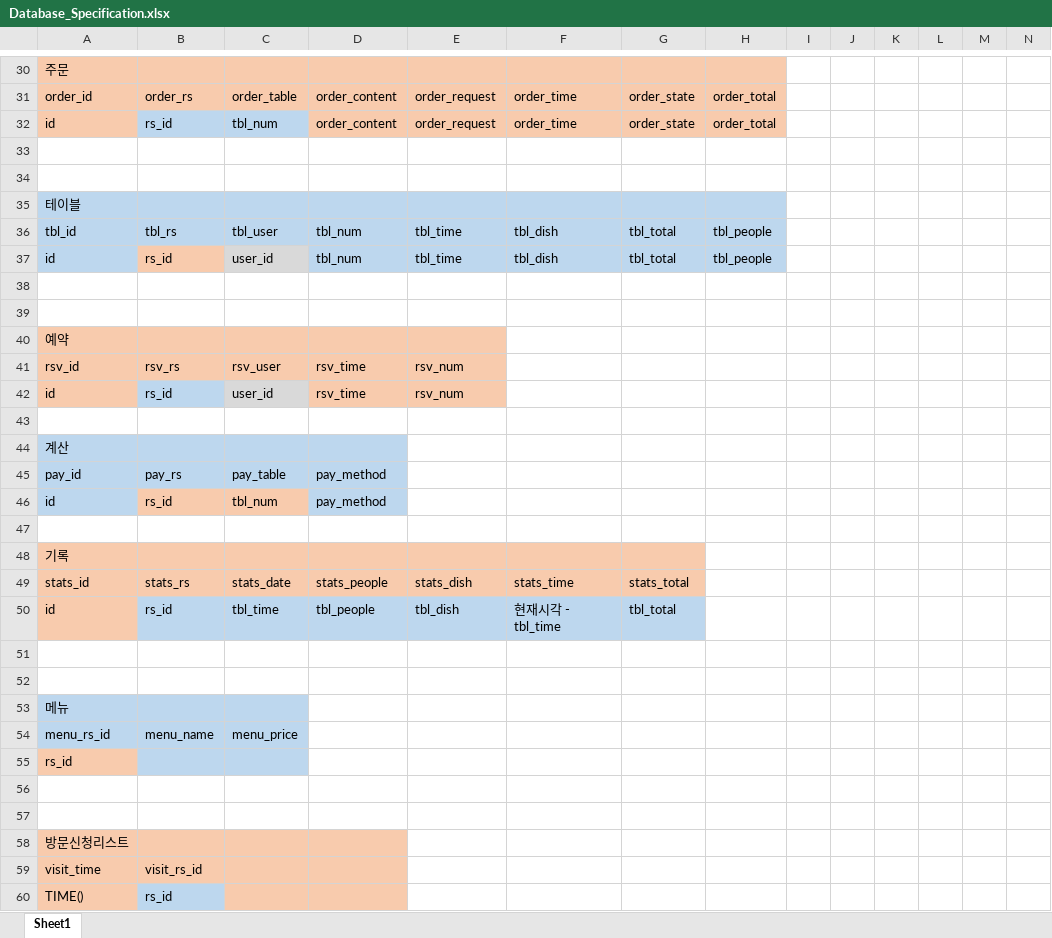
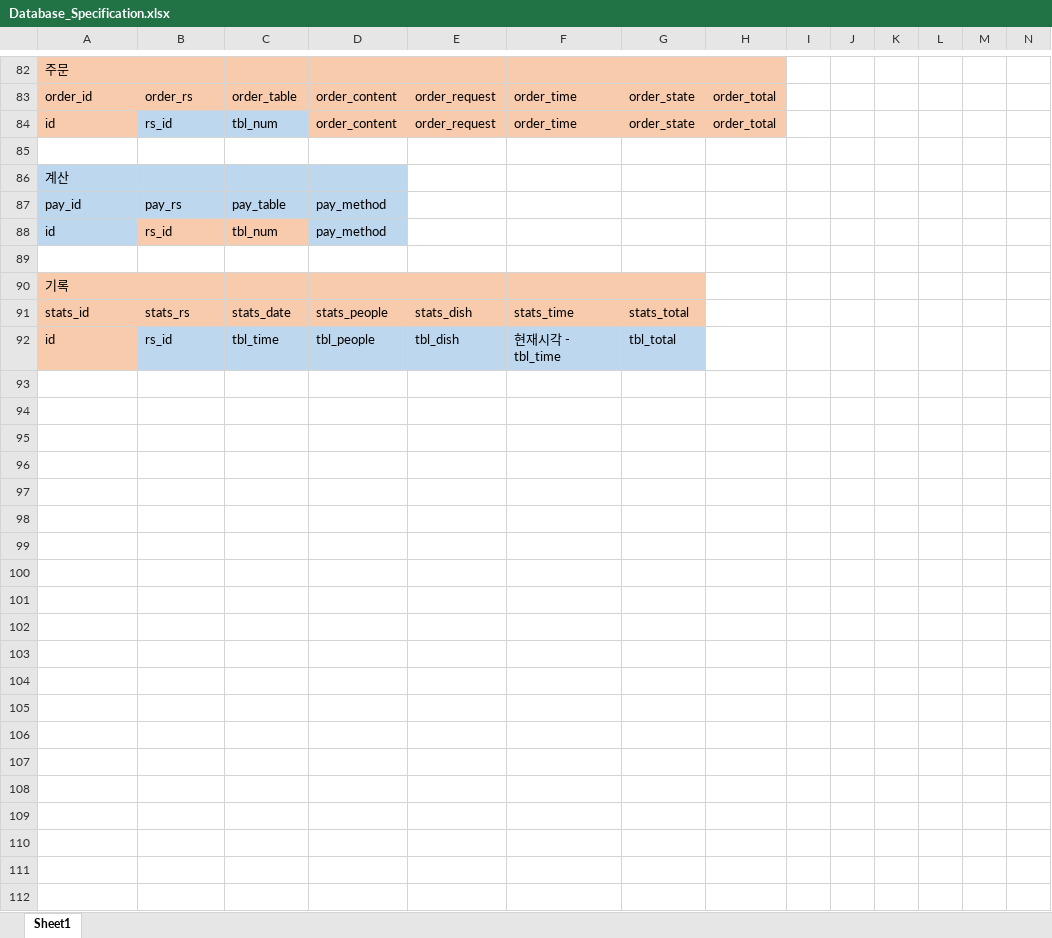
Before and after one commit to YuHyeonGeun-KOR/Nobell_UserAPP, an Excel workbook: Documents/Specification/Database_Specification.xlsx, sheet Sheet1, drawn as a sheet; only a part is shown, gaps mark what is left out; values as stored, in another font and other column widths than the file's, no borders; removed rows and columns are numbered as before the commit, all else as after; rows hold the shown columns only; the diff covers the shown part only; the diff names each change by its address in the sheet, - before the commit and + after, or states it on an @@ line.

```diff
--- a/Documents/Specification/Database_Specification.xlsx (sheet Sheet1)
+++ b/Documents/Specification/Database_Specification.xlsx (sheet Sheet1)
-row 34: (empty)
-row 35: 테이블
-row 36: tbl_id | tbl_rs | tbl_user | tbl_num | tbl_time | tbl_dish | tbl_total | tbl_people
-row 37: id | rs_id | user_id | tbl_num | tbl_time | tbl_dish | tbl_total | tbl_people
-row 38: (empty)
-row 39: (empty)
-row 40: 예약
-row 41: rsv_id | rsv_rs | rsv_user | rsv_time | rsv_num
-row 42: id | rs_id | user_id | rsv_time | rsv_num
-row 43: (empty)
-row 51: (empty)
-row 52: (empty)
-row 53: 메뉴
-row 54: menu_rs_id | menu_name | menu_price
-row 55: rs_id
-row 56: (empty)
-row 57: (empty)
-row 58: 방문신청리스트
-row 59: visit_time | visit_rs_id
-row 60: TIME() | rs_id
```
Also changed, not shown: 55 added rows, 3 removed rows, 11 edited cells and cell formats elsewhere in this sheet.
